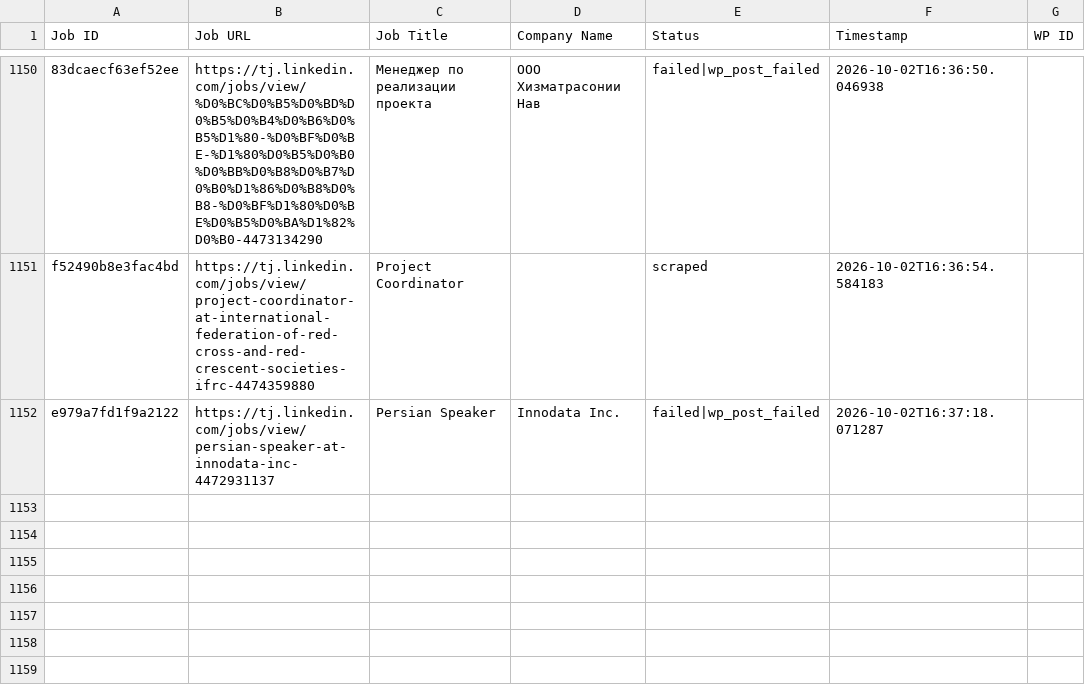
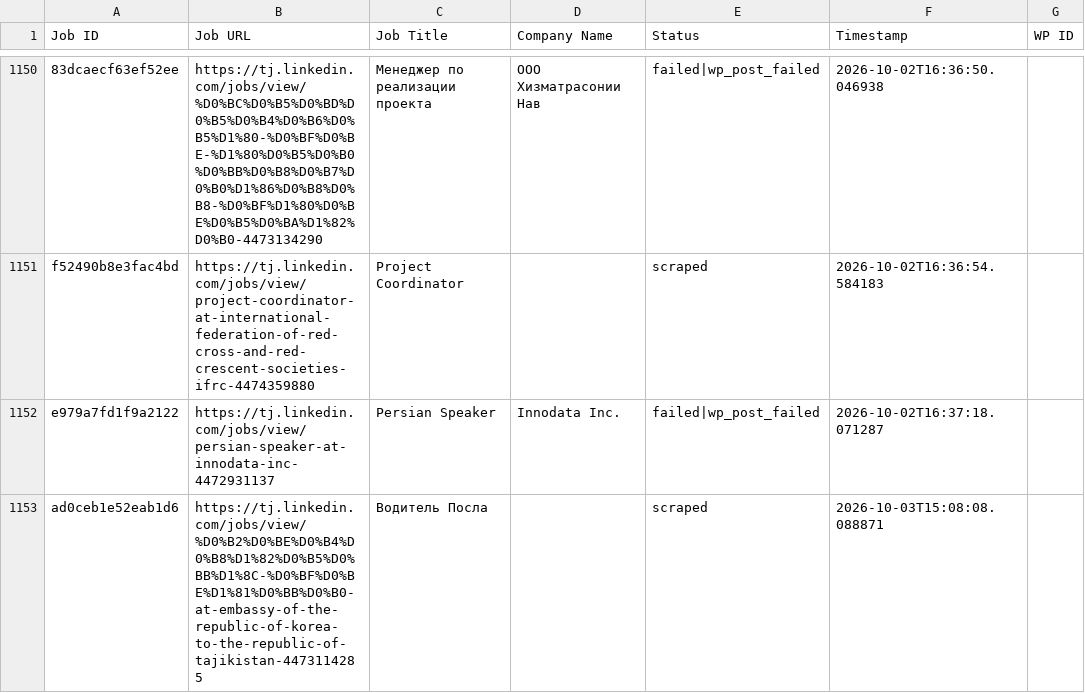
Before and after one commit to innovationinc2000/tj, a CSV file: processed_jobs.csv, drawn as a sheet; only a part is shown, gaps mark what is left out; the diff names each change by its address in the sheet, - before the commit and + after, or states it on an @@ line.

```diff
--- a/processed_jobs.csv
+++ b/processed_jobs.csv
+row 1153: ad0ceb1e52eab1d6 | https://tj.linkedin.com/jobs/view/%D0%B2%D0%BE%D0%B4%D0%B8%D1%82%D0%B5%D0%BB%D1%8C-%D0%BF%D0%BE%D1%81%D0%BB%D0%B0-at-embassy-of-the-republic-of-korea-to-the-republic-of-tajikistan-4473114285 | Водитель Посла |  | scraped | 2026-10-03T15:08:08.088871
```
